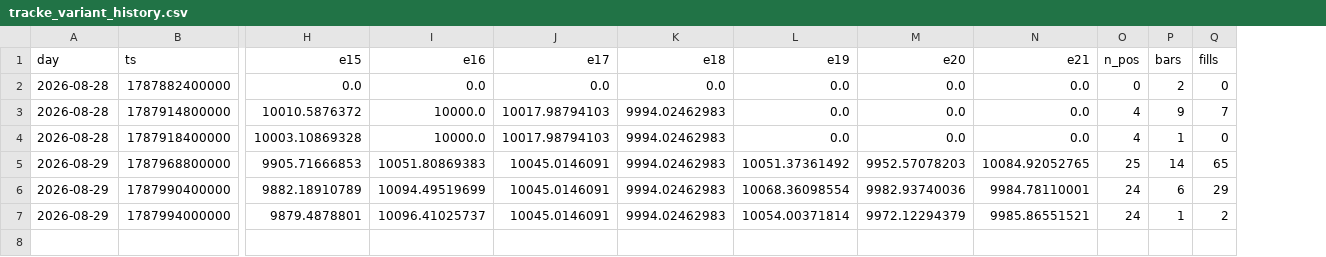
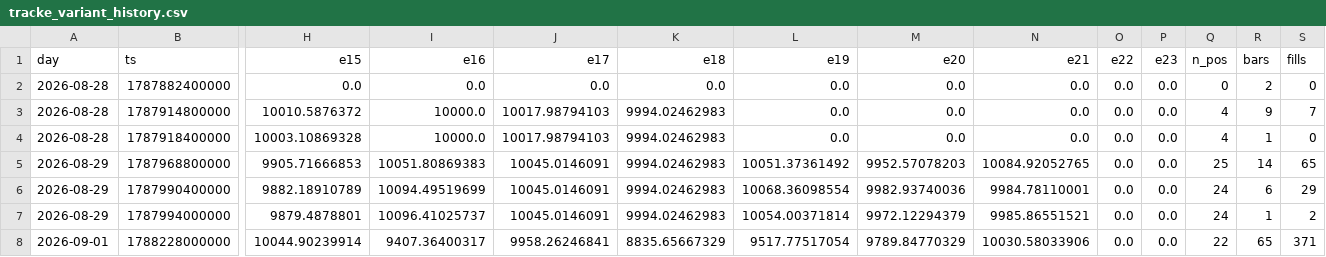
Before and after one commit to maengdori8/TradingBot, a CSV file: logs/tracke_variant_history.csv, drawn as a sheet; only a part is shown, gaps mark what is left out; rows hold the shown columns only; the diff names each change by its address in the sheet, - before the commit and + after, or states it on an @@ line.

```diff
--- a/logs/tracke_variant_history.csv
+++ b/logs/tracke_variant_history.csv
+column O, rows 1-7: e22 | 0.0 | 0.0 | 0.0 | 0.0 | 0.0 | 0.0
+column P, rows 1-7: e23 | 0.0 | 0.0 | 0.0 | 0.0 | 0.0 | 0.0
+row 8: 2026-09-01 | 1788228000000 | 10044.90239914 | 9407.36400317 | 9958.26246841 | 8835.65667329 | 9517.77517054 | 9789.84770329 | 10030.58033906 | 0.0 | 0.0 | 22 | 65 | 371
```
Also changed, not shown: logs/tracke_history.csv, 3 other files.
